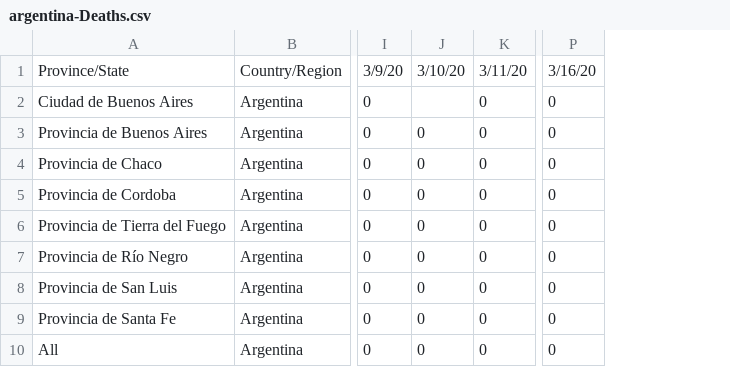
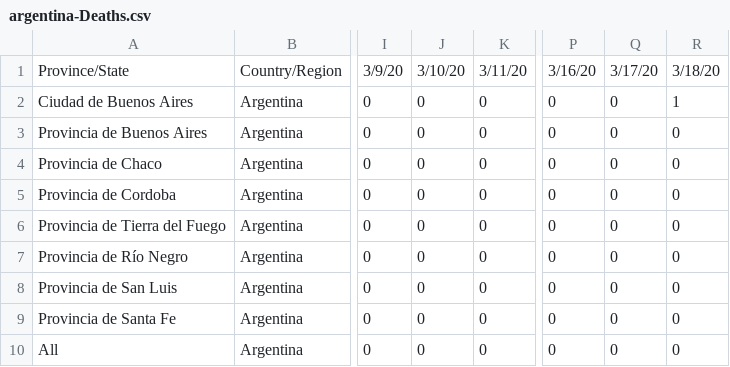
Before and after one commit to fiskker/COVID-19, a CSV file: argentina_covid_19_data/argentina-Deaths.csv, drawn as a sheet; only a part is shown, gaps mark what is left out; the diff names each change by its address in the sheet, - before the commit and + after, or states it on an @@ line.

```diff
--- a/argentina_covid_19_data/argentina-Deaths.csv
+++ b/argentina_covid_19_data/argentina-Deaths.csv
+column Q, rows 1-10: 3/17/20 | 0 | 0 | 0 | 0 | 0 | 0 | 0 | 0 | 0
+column R, rows 1-10: 3/18/20 | 1 | 0 | 0 | 0 | 0 | 0 | 0 | 0 | 0
-J2: (empty)
+J2: 0
```
Also changed, not shown: argentina_covid_19_data/argentina-Confirmed.csv, argentina_covid_19_data/argentina-Recovered.csv, 1 other file.
